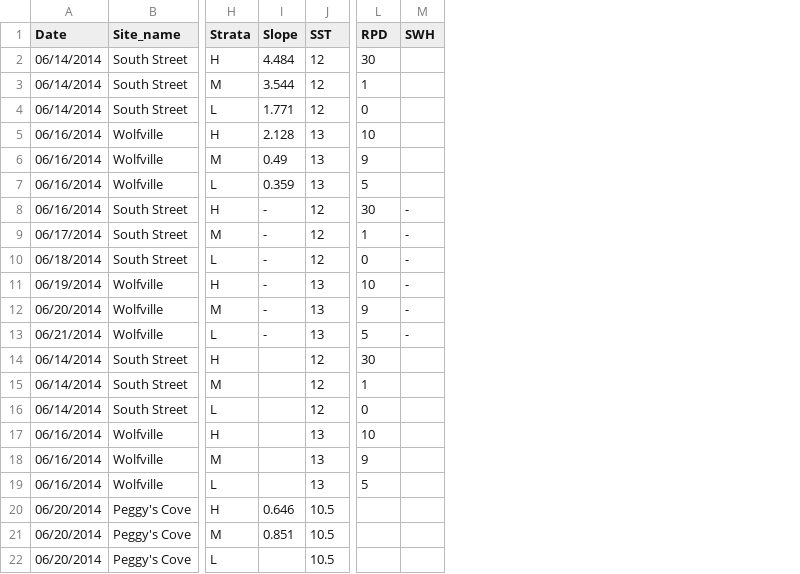
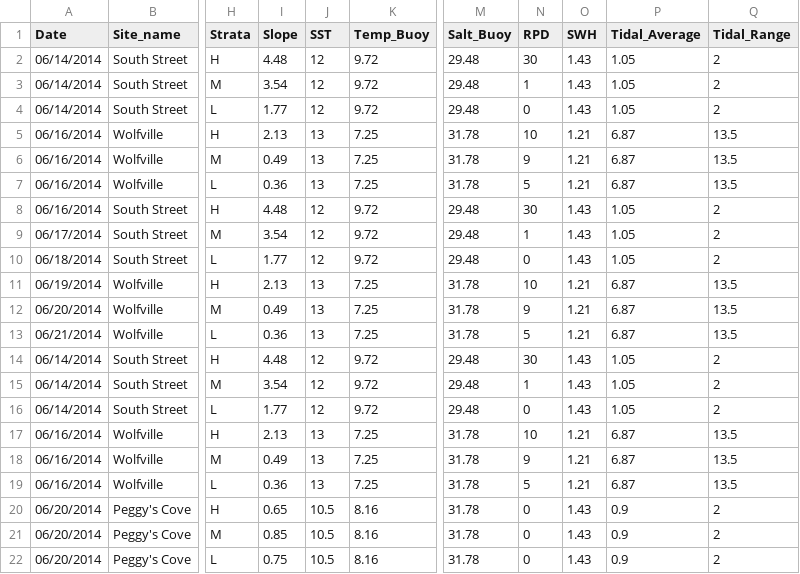
Before and after one commit to remi-daigle/Dal-Intertidal-2014, a CSV file: Intertidal_Master_Data_Sheet_2014.csv, drawn as a sheet; only a part is shown, gaps mark what is left out; addresses are those after the commit; the diff covers the shown part only; the diff names each change by its address in the sheet, - before the commit and + after, or states it on an @@ line.

Commit message:
update added salt, temp, buoy data, slope

```diff
--- a/Intertidal_Master_Data_Sheet_2014.csv
+++ b/Intertidal_Master_Data_Sheet_2014.csv
+column K (Temp_Buoy), rows 2-22: 9.72 | 9.72 | 9.72 | 7.25 | 7.25 | 7.25 | 9.72 | 9.72 | 9.72 | 7.25 | 7.25 | 7.25 | 9.72 | 9.72 | 9.72 | 7.25 | 7.25 | 7.25 | 8.16 | 8.16 | 8.16
+column M (Salt_Buoy), rows 2-22: 29.48 | 29.48 | 29.48 | 31.78 | 31.78 | 31.78 | 29.48 | 29.48 | 29.48 | 31.78 | 31.78 | 31.78 | 29.48 | 29.48 | 29.48 | 31.78 | 31.78 | 31.78 | 31.78 | 31.78 | 31.78
+column P (Tidal_Average), rows 2-22: 1.05 | 1.05 | 1.05 | 6.87 | 6.87 | 6.87 | 1.05 | 1.05 | 1.05 | 6.87 | 6.87 | 6.87 | 1.05 | 1.05 | 1.05 | 6.87 | 6.87 | 6.87 | 0.9 | 0.9 | 0.9
+column Q (Tidal_Range), rows 2-22: 2 | 2 | 2 | 13.5 | 13.5 | 13.5 | 2 | 2 | 2 | 13.5 | 13.5 | 13.5 | 2 | 2 | 2 | 13.5 | 13.5 | 13.5 | 2 | 2 | 2
-I2 (Slope): 4.484
+I2 (Slope): 4.48
-O2:O4 (SWH): (empty)
+O2:O4 (SWH): 1.43
-I3 (Slope): 3.544
+I3 (Slope): 3.54
-I4 (Slope): 1.771
+I4 (Slope): 1.77
-I5 (Slope): 2.128
+I5 (Slope): 2.13
-O5:O7 (SWH): (empty)
+O5:O7 (SWH): 1.21
-I7 (Slope): 0.359
+I7 (Slope): 0.36
-I8 (Slope): -
+I8 (Slope): 4.48
-O8:O10 (SWH): -
+O8:O10 (SWH): 1.43
-I9 (Slope): -
+I9 (Slope): 3.54
-I10 (Slope): -
+I10 (Slope): 1.77
-I11 (Slope): -
+I11 (Slope): 2.13
-O11:O13 (SWH): -
+O11:O13 (SWH): 1.21
-I12 (Slope): -
+I12 (Slope): 0.49
-I13 (Slope): -
+I13 (Slope): 0.36
-I14 (Slope): (empty)
+I14 (Slope): 4.48
-O14:O16 (SWH): (empty)
+O14:O16 (SWH): 1.43
-I15 (Slope): (empty)
+I15 (Slope): 3.54
-I16 (Slope): (empty)
+I16 (Slope): 1.77
-I17 (Slope): (empty)
+I17 (Slope): 2.13
-O17:O19 (SWH): (empty)
+O17:O19 (SWH): 1.21
-I18 (Slope): (empty)
+I18 (Slope): 0.49
-I19 (Slope): (empty)
+I19 (Slope): 0.36
-I20 (Slope): 0.646
+I20 (Slope): 0.65
-N20:N22 (RPD): (empty)
+N20:N22 (RPD): 0
-O20:O22 (SWH): (empty)
+O20:O22 (SWH): 1.43
-I21 (Slope): 0.851
+I21 (Slope): 0.85
-I22 (Slope): (empty)
+I22 (Slope): 0.75
```
Also changed, not shown: 117 edited cells elsewhere in this file.
